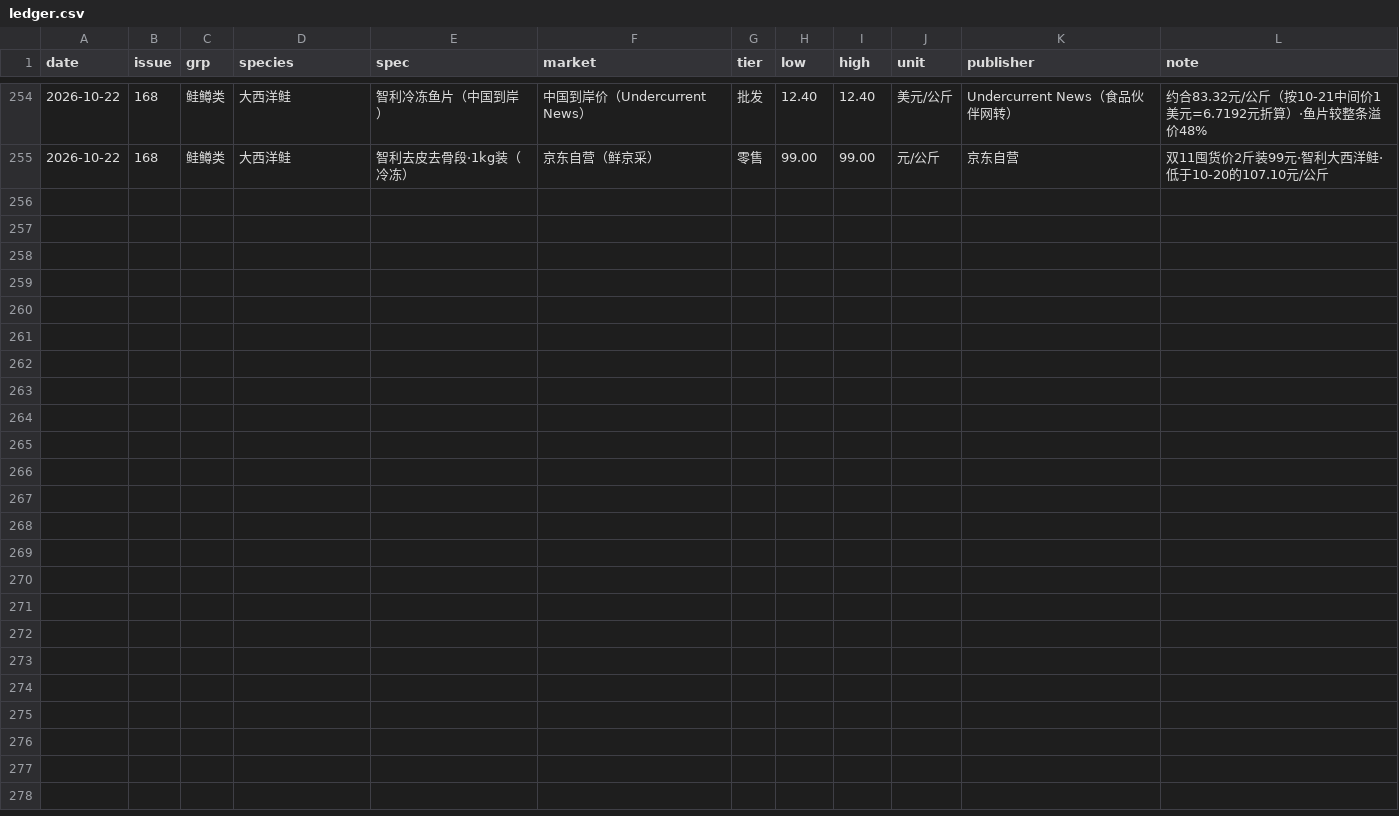
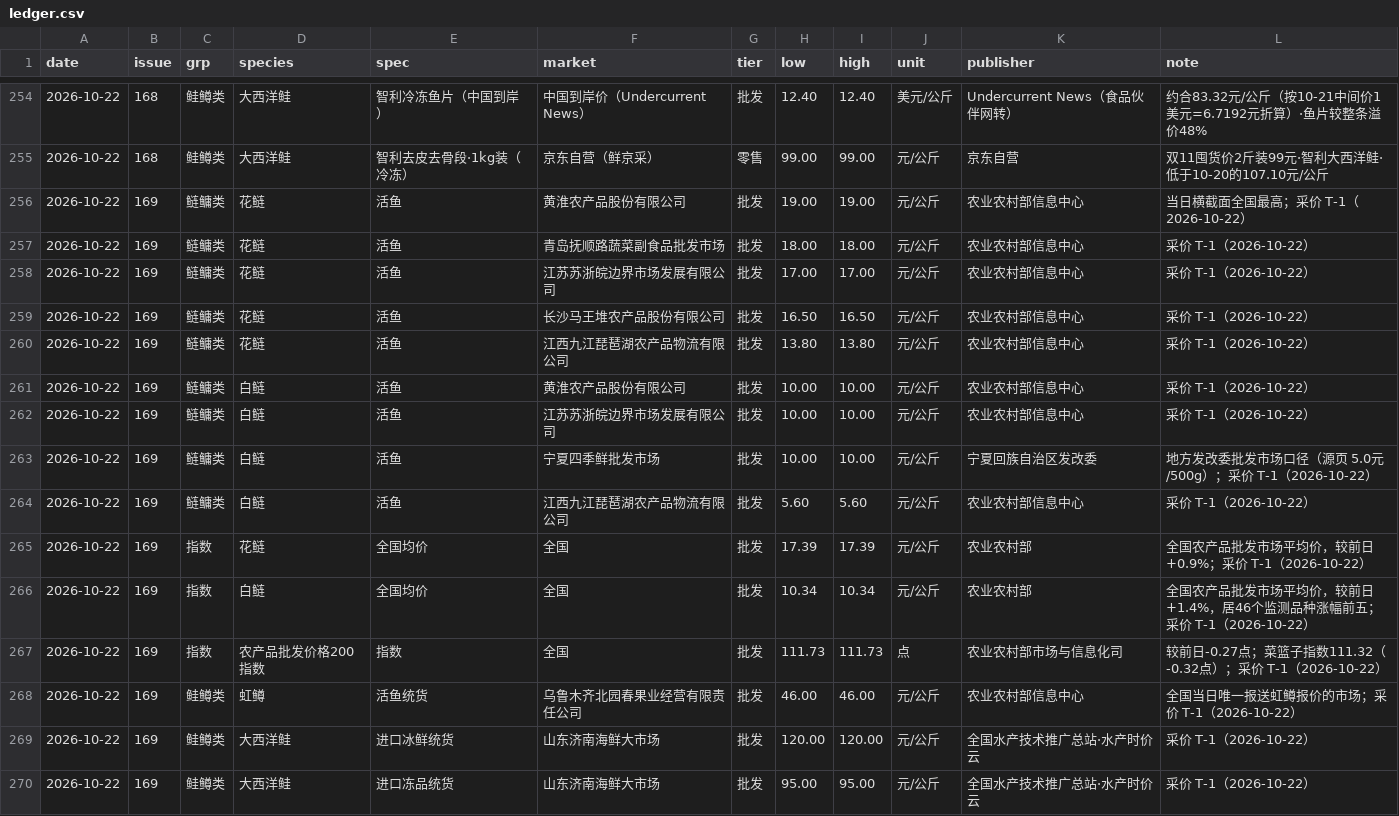
Before and after one commit to arthur202305/shangda-ras-daily, a CSV file: ledger/ledger.csv, drawn as a sheet; only a part is shown, gaps mark what is left out; the diff names each change by its address in the sheet, - before the commit and + after, or states it on an @@ line.

```diff
--- a/ledger/ledger.csv
+++ b/ledger/ledger.csv
+row 256: 2026-10-22 | 169 | 鲢鳙类 | 花鲢 | 活鱼 | 黄淮农产品股份有限公司 | 批发 | 19.00 | 19.00 | 元/公斤 | 农业农村部信息中心 | 当日横截面全国最高；采价 T-1（2026-10-22）
+row 257: 2026-10-22 | 169 | 鲢鳙类 | 花鲢 | 活鱼 | 青岛抚顺路蔬菜副食品批发市场 | 批发 | 18.00 | 18.00 | 元/公斤 | 农业农村部信息中心 | 采价 T-1（2026-10-22）
+row 258: 2026-10-22 | 169 | 鲢鳙类 | 花鲢 | 活鱼 | 江苏苏浙皖边界市场发展有限公司 | 批发 | 17.00 | 17.00 | 元/公斤 | 农业农村部信息中心 | 采价 T-1（2026-10-22）
+row 259: 2026-10-22 | 169 | 鲢鳙类 | 花鲢 | 活鱼 | 长沙马王堆农产品股份有限公司 | 批发 | 16.50 | 16.50 | 元/公斤 | 农业农村部信息中心 | 采价 T-1（2026-10-22）
+row 260: 2026-10-22 | 169 | 鲢鳙类 | 花鲢 | 活鱼 | 江西九江琵琶湖农产品物流有限公司 | 批发 | 13.80 | 13.80 | 元/公斤 | 农业农村部信息中心 | 采价 T-1（2026-10-22）
+row 261: 2026-10-22 | 169 | 鲢鳙类 | 白鲢 | 活鱼 | 黄淮农产品股份有限公司 | 批发 | 10.00 | 10.00 | 元/公斤 | 农业农村部信息中心 | 采价 T-1（2026-10-22）
+row 262: 2026-10-22 | 169 | 鲢鳙类 | 白鲢 | 活鱼 | 江苏苏浙皖边界市场发展有限公司 | 批发 | 10.00 | 10.00 | 元/公斤 | 农业农村部信息中心 | 采价 T-1（2026-10-22）
+row 263: 2026-10-22 | 169 | 鲢鳙类 | 白鲢 | 活鱼 | 宁夏四季鲜批发市场 | 批发 | 10.00 | 10.00 | 元/公斤 | 宁夏回族自治区发改委 | 地方发改委批发市场口径（源页 5.0元/500g）；采价 T-1（2026-10-22）
+row 264: 2026-10-22 | 169 | 鲢鳙类 | 白鲢 | 活鱼 | 江西九江琵琶湖农产品物流有限公司 | 批发 | 5.60 | 5.60 | 元/公斤 | 农业农村部信息中心 | 采价 T-1（2026-10-22）
+row 265: 2026-10-22 | 169 | 指数 | 花鲢 | 全国均价 | 全国 | 批发 | 17.39 | 17.39 | 元/公斤 | 农业农村部 | 全国农产品批发市场平均价，较前日+0.9%；采价 T-1（2026-10-22）
+row 266: 2026-10-22 | 169 | 指数 | 白鲢 | 全国均价 | 全国 | 批发 | 10.34 | 10.34 | 元/公斤 | 农业农村部 | 全国农产品批发市场平均价，较前日+1.4%，居46个监测品种涨幅前五；采价 T-1（2026-10-22）
+row 267: 2026-10-22 | 169 | 指数 | 农产品批发价格200指数 | 指数 | 全国 | 批发 | 111.73 | 111.73 | 点 | 农业农村部市场与信息化司 | 较前日-0.27点；菜篮子指数111.32（-0.32点）；采价 T-1（2026-10-22）
+row 268: 2026-10-22 | 169 | 鲑鳟类 | 虹鳟 | 活鱼统货 | 乌鲁木齐北园春果业经营有限责任公司 | 批发 | 46.00 | 46.00 | 元/公斤 | 农业农村部信息中心 | 全国当日唯一报送虹鳟报价的市场；采价 T-1（2026-10-22）
+row 269: 2026-10-22 | 169 | 鲑鳟类 | 大西洋鲑 | 进口冰鲜统货 | 山东济南海鲜大市场 | 批发 | 120.00 | 120.00 | 元/公斤 | 全国水产技术推广总站·水产时价云 | 采价 T-1（2026-10-22）
+row 270: 2026-10-22 | 169 | 鲑鳟类 | 大西洋鲑 | 进口冻品统货 | 山东济南海鲜大市场 | 批发 | 95.00 | 95.00 | 元/公斤 | 全国水产技术推广总站·水产时价云 | 采价 T-1（2026-10-22）
```
Also changed, not shown: 3 other files.
